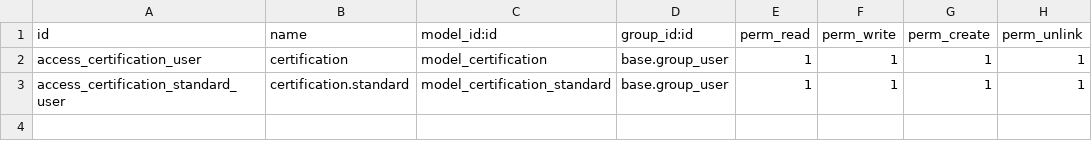
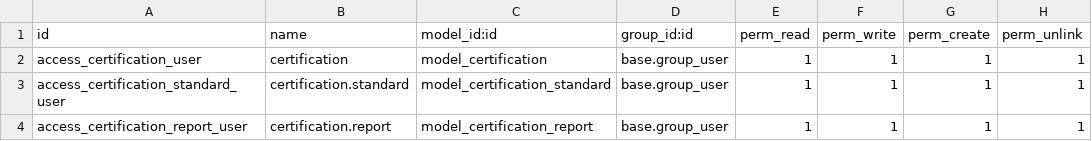
Before and after one commit to Eficent/odoo-training-tr, a CSV file: certification/security/ir.model.access.csv, drawn as a sheet; the diff names each change by its address in the sheet, - before the commit and + after, or states it on an @@ line.

Commit message:
rüveyda,nurbanu,muhammet,bilal
reports

```diff
--- a/certification/security/ir.model.access.csv
+++ b/certification/security/ir.model.access.csv
+row 4: access_certification_report_user | certification.report | model_certification_report | base.group_user | 1 | 1 | 1 | 1
```
Also changed, not shown: 5 other files.
